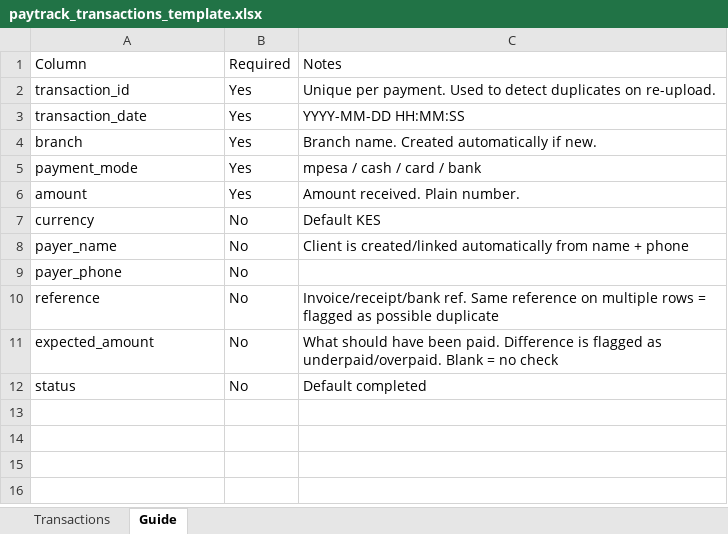
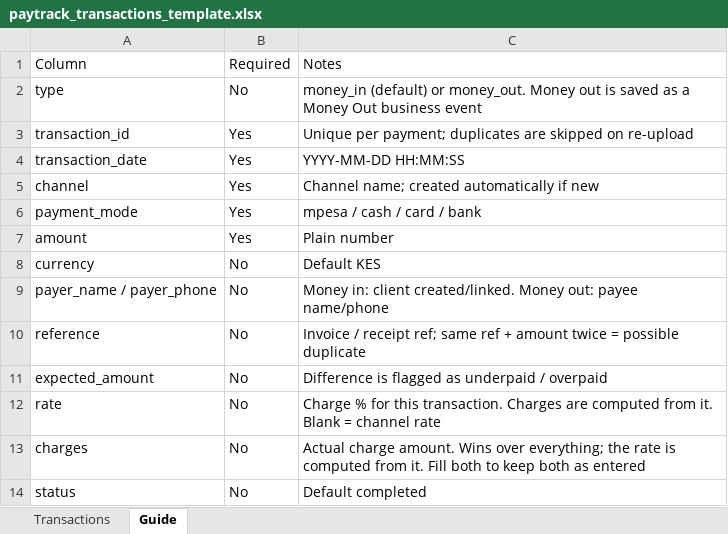
Before and after one commit to Asanetic/paytrack, an Excel workbook: storage/paytrack_transactions_template.xlsx, sheet Guide, drawn as a sheet; values as stored, in another font and other column widths than the file's, no borders; removed rows and columns are numbered as before the commit, all else as after; the diff names each change by its address in the sheet, - before the commit and + after, or states it on an @@ line.

```diff
--- a/storage/paytrack_transactions_template.xlsx (sheet Guide)
+++ b/storage/paytrack_transactions_template.xlsx (sheet Guide)
+row 2: type | No | money_in (default) or money_out. Money out is saved as a Money Out business event
-C3: Unique per payment. Used to detect duplicates on re-upload.
+C3: Unique per payment; duplicates are skipped on re-upload
-A5: branch
+A5: channel
-C5: Branch name. Created automatically if new.
+C5: Channel name; created automatically if new
-C7: Amount received. Plain number.
+C7: Plain number
-A9: payer_name
+A9: payer_name / payer_phone
-C9: Client is created/linked automatically from name + phone
+C9: Money in: client created/linked. Money out: payee name/phone
-row 9: payer_phone | No
-C10: Invoice/receipt/bank ref. Same reference on multiple rows = flagged as possible duplicate
+C10: Invoice / receipt ref; same ref + amount twice = possible duplicate
-C11: What should have been paid. Difference is flagged as underpaid/overpaid. Blank = no check
+C11: Difference is flagged as underpaid / overpaid
+row 12: rate | No | Charge % for this transaction. Charges are computed from it. Blank = channel rate
+row 13: charges | No | Actual charge amount. Wins over everything; the rate is computed from it. Fill both to keep both as entered
```
Also changed, not shown: sheet Transactions, 3 other files.
